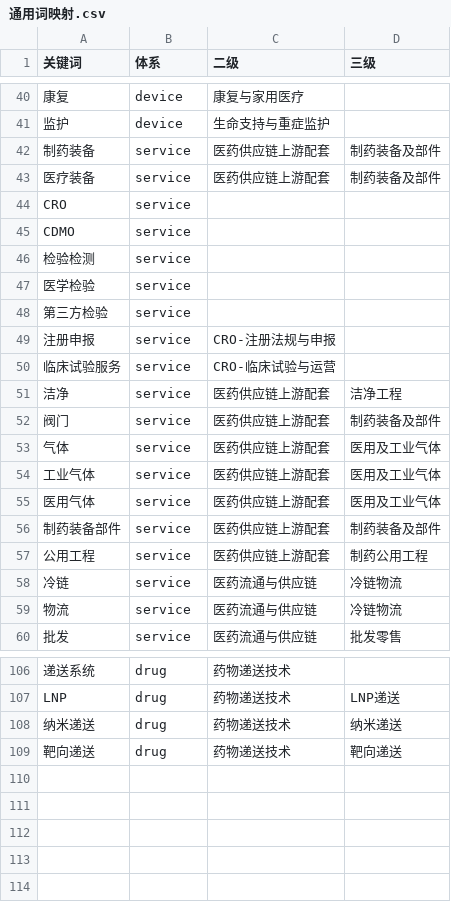
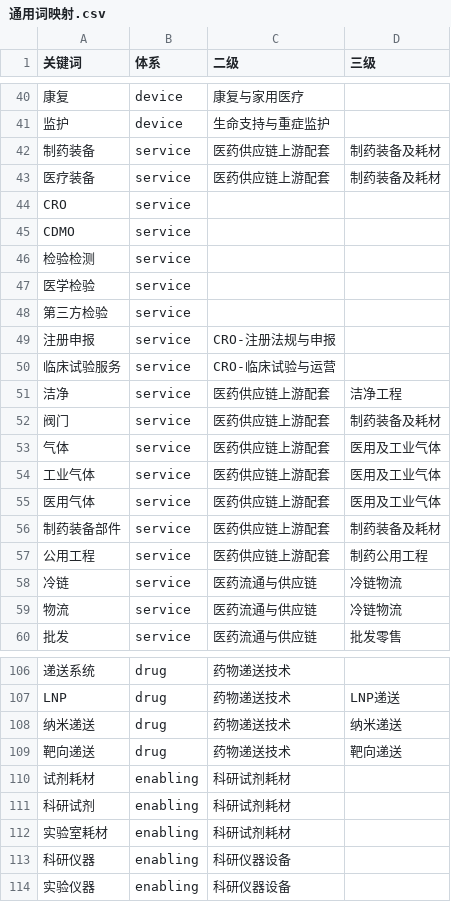
Before and after one commit to HebbChew/company-tagging-skill, a CSV file: method/通用词映射.csv, drawn as a sheet; only a part is shown, gaps mark what is left out; the diff names each change by its address in the sheet, - before the commit and + after, or states it on an @@ line.

```diff
--- a/method/通用词映射.csv
+++ b/method/通用词映射.csv
-D42:D43 (三级): 制药装备及部件
+D42:D43 (三级): 制药装备及耗材
-D52 (三级): 制药装备及部件
+D52 (三级): 制药装备及耗材
-D56 (三级): 制药装备及部件
+D56 (三级): 制药装备及耗材
+row 110: 试剂耗材 | enabling | 科研试剂耗材
+row 111: 科研试剂 | enabling | 科研试剂耗材
+row 112: 实验室耗材 | enabling | 科研试剂耗材
+row 113: 科研仪器 | enabling | 科研仪器设备
+row 114: 实验仪器 | enabling | 科研仪器设备
```
Also changed, not shown: method/人工复核修正.csv, 6 other files.
